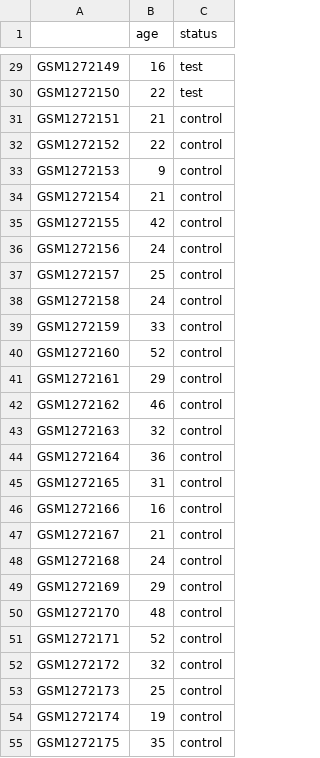
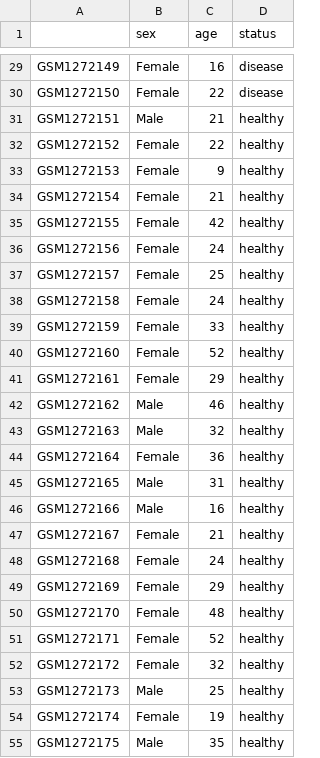
Before and after one commit to zuberek/probAge, a CSV file: streamlit/downsyndrome_meta.csv, drawn as a sheet; only a part is shown, gaps mark what is left out; addresses are those after the commit; the diff covers the shown part only; the diff names each change by its address in the sheet, - before the commit and + after, or states it on an @@ line.

```diff
--- a/streamlit/downsyndrome_meta.csv
+++ b/streamlit/downsyndrome_meta.csv
+column B (sex), rows 29-55: Female | Female | Male | Female | Female | Female | Female | Female | Female | Female | Female | Female | Female | Male | Male | Female | Male | Male | Female | Female | Female | Female | Female | Female | Male | Female | Male
-D29:D30 (status): test
+D29:D30 (status): disease
-D31:D55 (status): control
+D31:D55 (status): healthy
```
Also changed, not shown: 60 edited cells elsewhere in this file, 23 other files.
